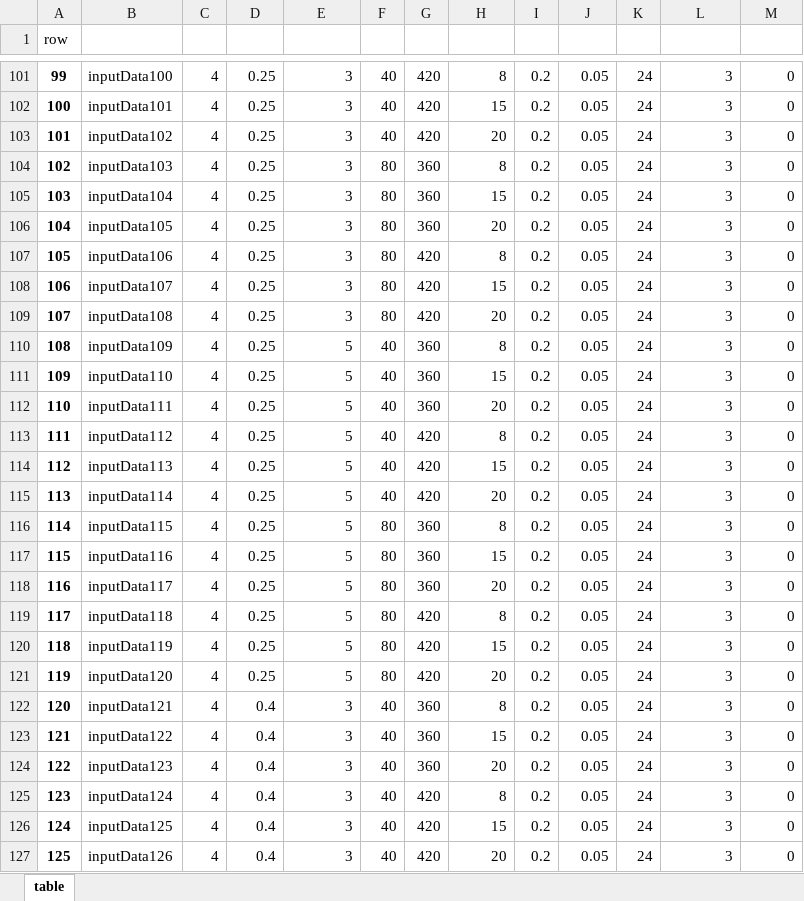
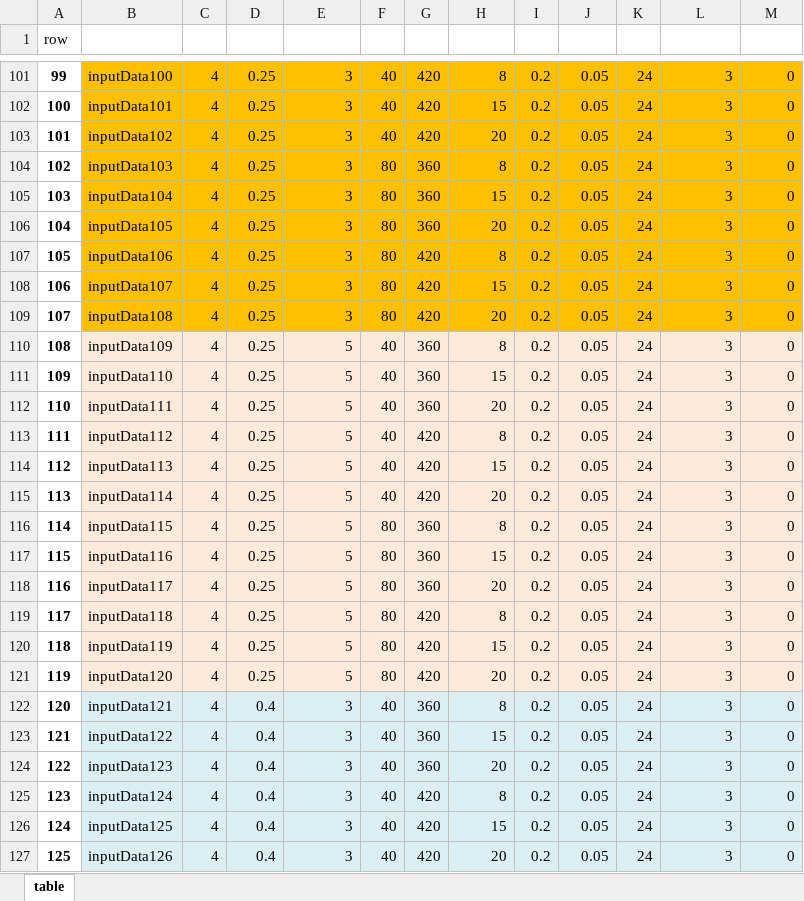
Before and after one commit to husayn-mohammadi/01_cantilever, an Excel workbook: Input/inputDataTable.xlsx, sheet table, drawn as a sheet; only a part is shown, gaps mark what is left out; values as stored, in another font and other column widths than the file's, no borders; table styles not drawn; the diff covers the shown part only; the diff names each change by its address in the sheet, - before the commit and + after, or states it on an @@ line.

```diff
--- a/Input/inputDataTable.xlsx (sheet table)
+++ b/Input/inputDataTable.xlsx (sheet table)
-B101:M109 fill: none
+B101:M109 fill: #FFC000
-B110:M121 fill: none
+B110:M121 fill: #FDEADA
-B122:M127 fill: none
+B122:M127 fill: #DBEEF4
```
Also changed, not shown: cell formats elsewhere in this sheet, 4 other files.
